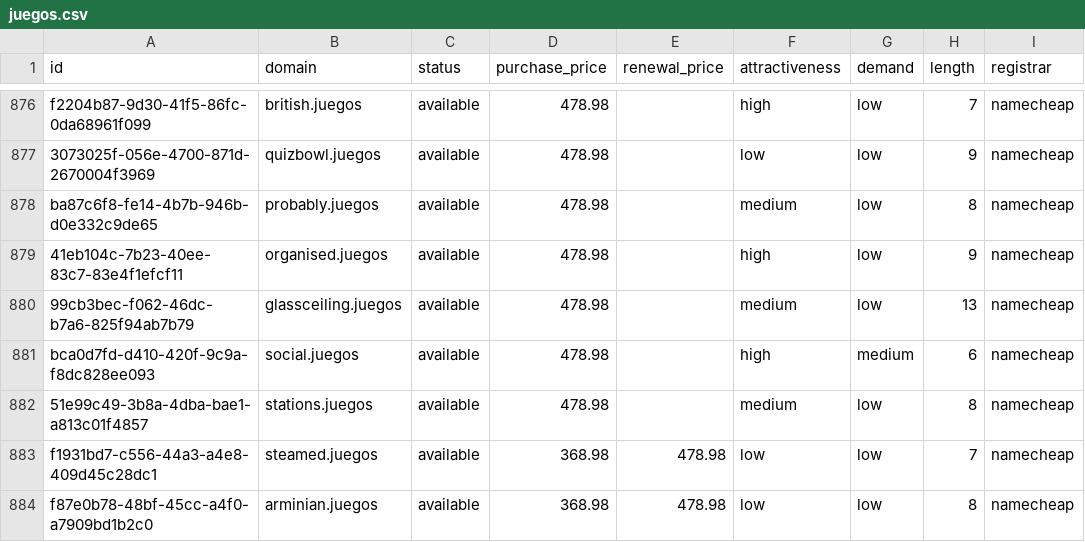
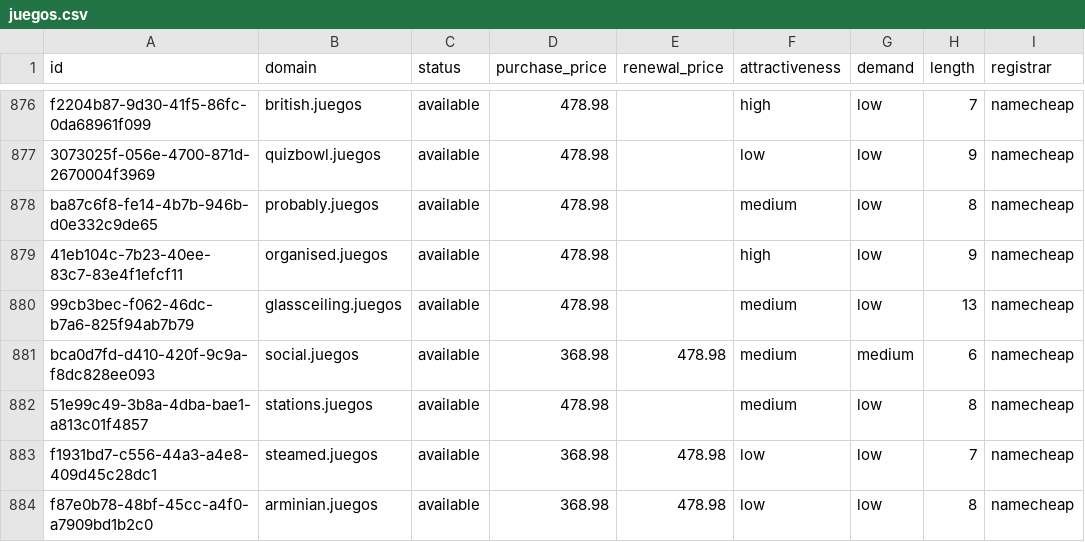
Before and after one commit to UniqueDomains/juegos-oneword-domains, a CSV file: juegos.csv, drawn as a sheet; only a part is shown, gaps mark what is left out; the diff names each change by its address in the sheet, - before the commit and + after, or states it on an @@ line.

Commit message:
Domains update

```diff
--- a/juegos.csv
+++ b/juegos.csv
-D881 (purchase_price): 478.98
+D881 (purchase_price): 368.98
-E881 (renewal_price): (empty)
+E881 (renewal_price): 478.98
-F881 (attractiveness): high
+F881 (attractiveness): medium
```
Also changed, not shown: 4 other files.
